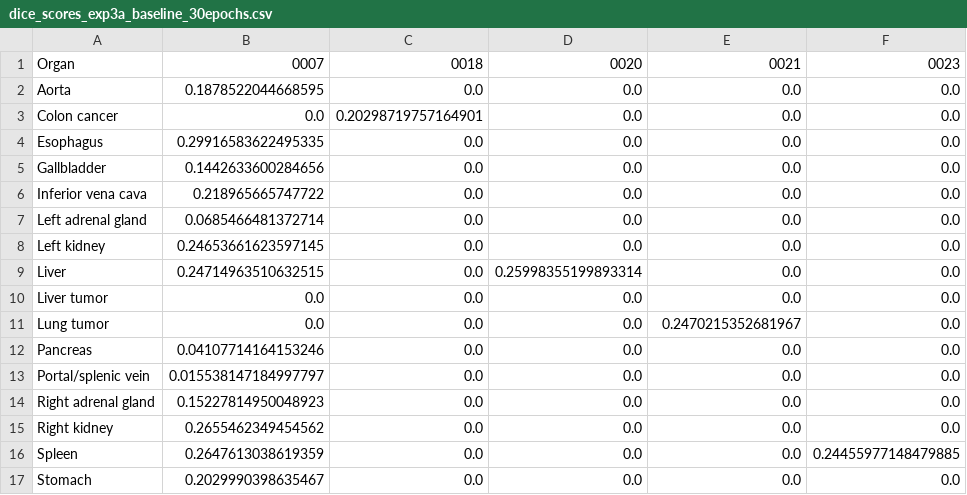
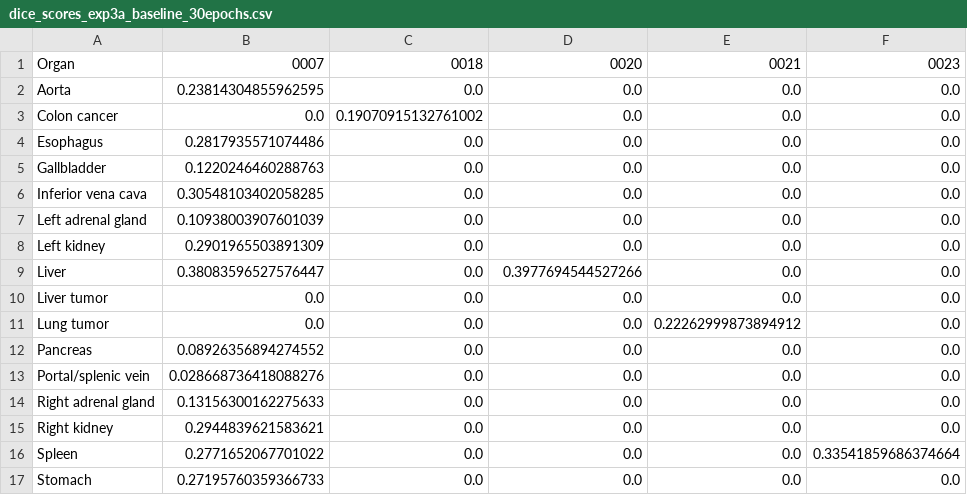
Before and after one commit to DB19222/DL2-group5-med-seg, a CSV file: logs/results/baseline_30_epochs/dice_scores_exp3a_baseline_30epochs.csv, drawn as a sheet.

Commit message:
Update dice_scores_exp3a_baseline_30epochs.csv

```diff
--- a/logs/results/baseline_30_epochs/dice_scores_exp3a_baseline_30epochs.csv
+++ b/logs/results/baseline_30_epochs/dice_scores_exp3a_baseline_30epochs.csv
@@ -1,17 +1,17 @@
 Organ,0007,0018,0020,0021,0023
-Aorta,0.1878522044668595,0.0,0.0,0.0,0.0
-Colon cancer,0.0,0.20298719757164901,0.0,0.0,0.0
-Esophagus,0.29916583622495335,0.0,0.0,0.0,0.0
-Gallbladder,0.1442633600284656,0.0,0.0,0.0,0.0
-Inferior vena cava,0.218965665747722,0.0,0.0,0.0,0.0
-Left adrenal gland,0.0685466481372714,0.0,0.0,0.0,0.0
-Left kidney,0.24653661623597145,0.0,0.0,0.0,0.0
-Liver,0.24714963510632515,0.0,0.25998355199893314,0.0,0.0
+Aorta,0.23814304855962595,0.0,0.0,0.0,0.0
+Colon cancer,0.0,0.19070915132761002,0.0,0.0,0.0
+Esophagus,0.2817935571074486,0.0,0.0,0.0,0.0
+Gallbladder,0.1220246460288763,0.0,0.0,0.0,0.0
+Inferior vena cava,0.30548103402058285,0.0,0.0,0.0,0.0
+Left adrenal gland,0.10938003907601039,0.0,0.0,0.0,0.0
+Left kidney,0.2901965503891309,0.0,0.0,0.0,0.0
+Liver,0.38083596527576447,0.0,0.3977694544527266,0.0,0.0
 Liver tumor,0.0,0.0,0.0,0.0,0.0
-Lung tumor,0.0,0.0,0.0,0.2470215352681967,0.0
-Pancreas,0.04107714164153246,0.0,0.0,0.0,0.0
-Portal/splenic vein,0.015538147184997797,0.0,0.0,0.0,0.0
-Right adrenal gland,0.15227814950048923,0.0,0.0,0.0,0.0
-Right kidney,0.2655462349454562,0.0,0.0,0.0,0.0
-Spleen,0.2647613038619359,0.0,0.0,0.0,0.24455977148479885
-Stomach,0.2029990398635467,0.0,0.0,0.0,0.0
+Lung tumor,0.0,0.0,0.0,0.22262999873894912,0.0
+Pancreas,0.08926356894274552,0.0,0.0,0.0,0.0
+Portal/splenic vein,0.028668736418088276,0.0,0.0,0.0,0.0
+Right adrenal gland,0.13156300162275633,0.0,0.0,0.0,0.0
+Right kidney,0.2944839621583621,0.0,0.0,0.0,0.0
+Spleen,0.2771652067701022,0.0,0.0,0.0,0.33541859686374664
+Stomach,0.27195760359366733,0.0,0.0,0.0,0.0
```
